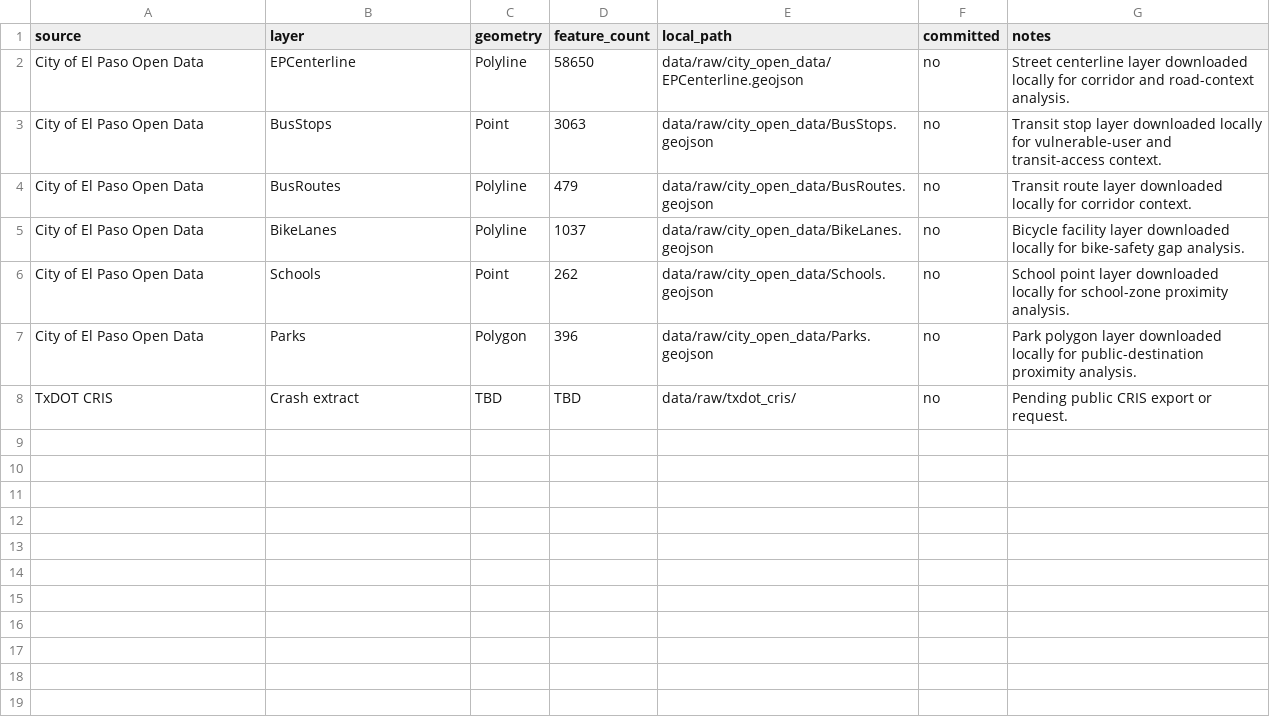
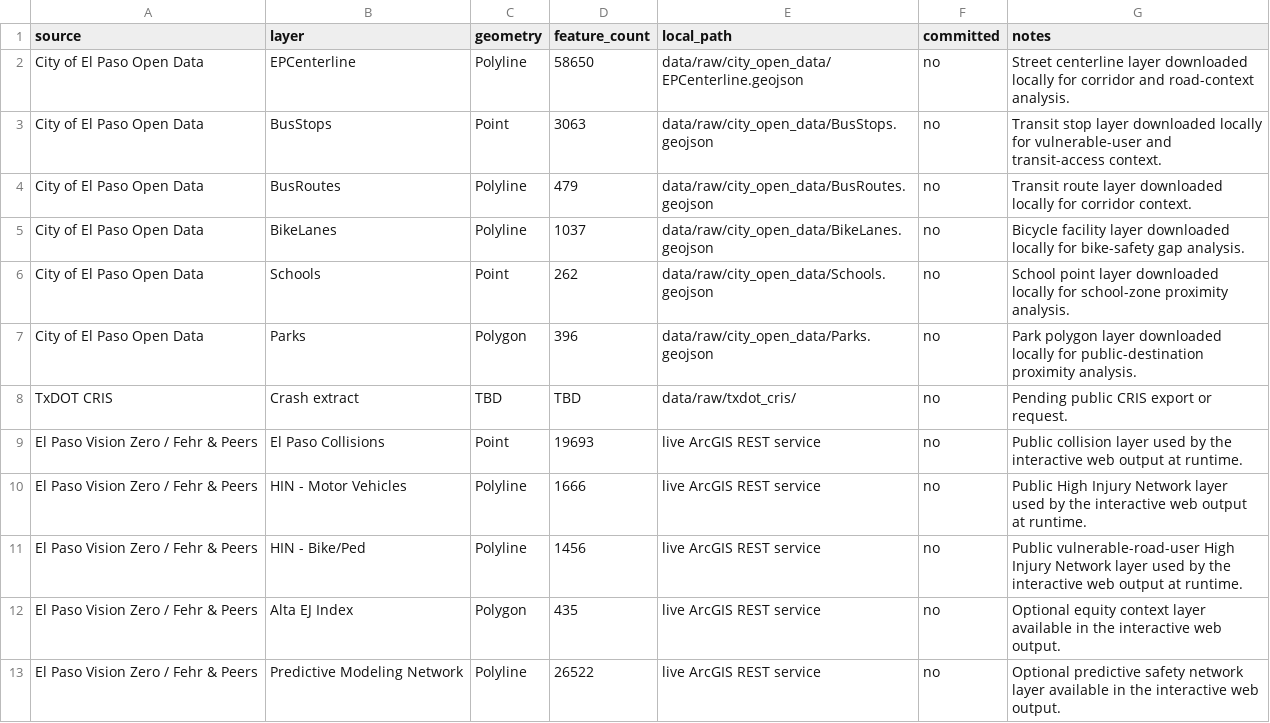
Before and after one commit to JustAppTools/el-paso-crash-risk-safe-streets-analysis, a CSV file: data/source-inventory.csv, drawn as a sheet.

Commit message:
Add interactive safe streets visual output

```diff
--- a/data/source-inventory.csv
+++ b/data/source-inventory.csv
@@ -8 +8,6 @@ City of El Paso Open Data,Parks,Polygon,396,data/raw/city_open_data/Parks.geojso
 TxDOT CRIS,Crash extract,TBD,TBD,data/raw/txdot_cris/,no,Pending public CRIS export or request.
+El Paso Vision Zero / Fehr & Peers,El Paso Collisions,Point,19693,live ArcGIS REST service,no,Public collision layer used by the interactive web output at runtime.
+El Paso Vision Zero / Fehr & Peers,HIN - Motor Vehicles,Polyline,1666,live ArcGIS REST service,no,Public High Injury Network layer used by the interactive web output at runtime.
+El Paso Vision Zero / Fehr & Peers,HIN - Bike/Ped,Polyline,1456,live ArcGIS REST service,no,Public vulnerable-road-user High Injury Network layer used by the interactive web output at runtime.
+El Paso Vision Zero / Fehr & Peers,Alta EJ Index,Polygon,435,live ArcGIS REST service,no,Optional equity context layer available in the interactive web output.
+El Paso Vision Zero / Fehr & Peers,Predictive Modeling Network,Polyline,26522,live ArcGIS REST service,no,Optional predictive safety network layer available in the interactive web output.
```
Also changed, not shown: 9 other files.
